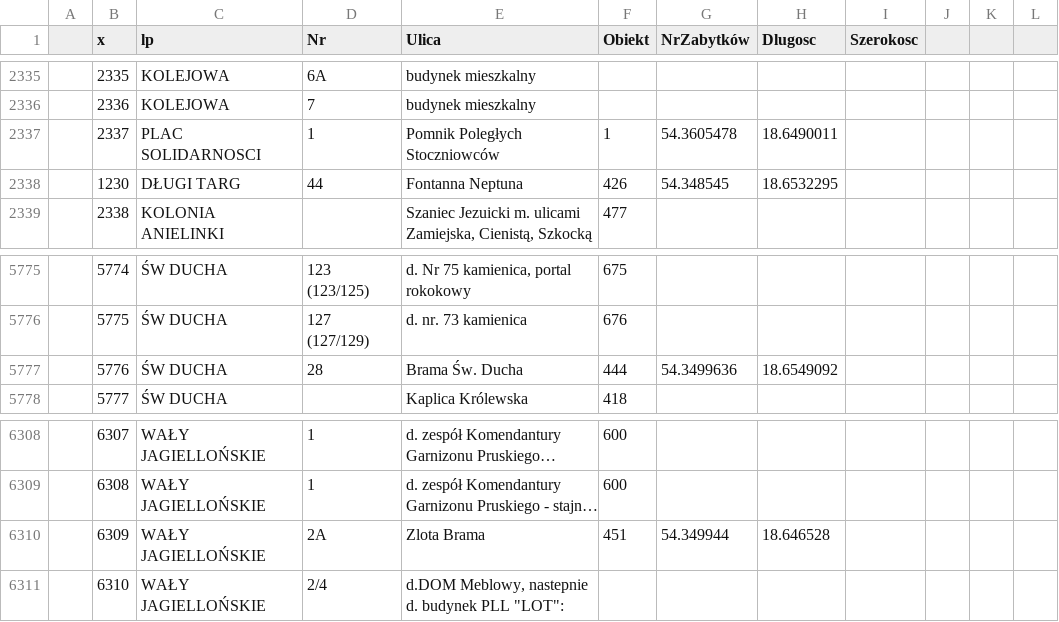
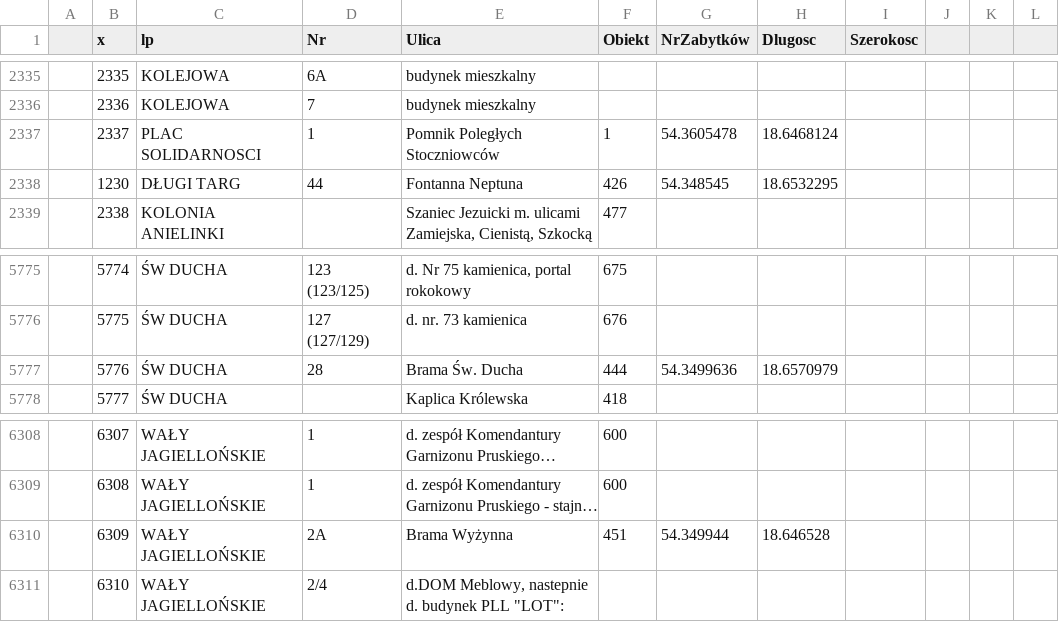
Before and after one commit to infoshareacademy/jfdd-monuments-app, a CSV file: data/dane-zabytkow.csv, drawn as a sheet; only a part is shown, gaps mark what is left out; long unchanged cells end in …; the diff covers the shown part only; the diff names each change by its address in the sheet, - before the commit and + after, or states it on an @@ line.

```diff
--- a/data/dane-zabytkow.csv
+++ b/data/dane-zabytkow.csv
-H2337 (Dlugosc): 18.6490011
+H2337 (Dlugosc): 18.6468124
-H5777 (Dlugosc): 18.6549092
+H5777 (Dlugosc): 18.6570979
-E6310 (Ulica): Zlota Brama
+E6310 (Ulica): Brama Wyżynna
```
Also changed, not shown: 13 edited cells elsewhere in this file.
